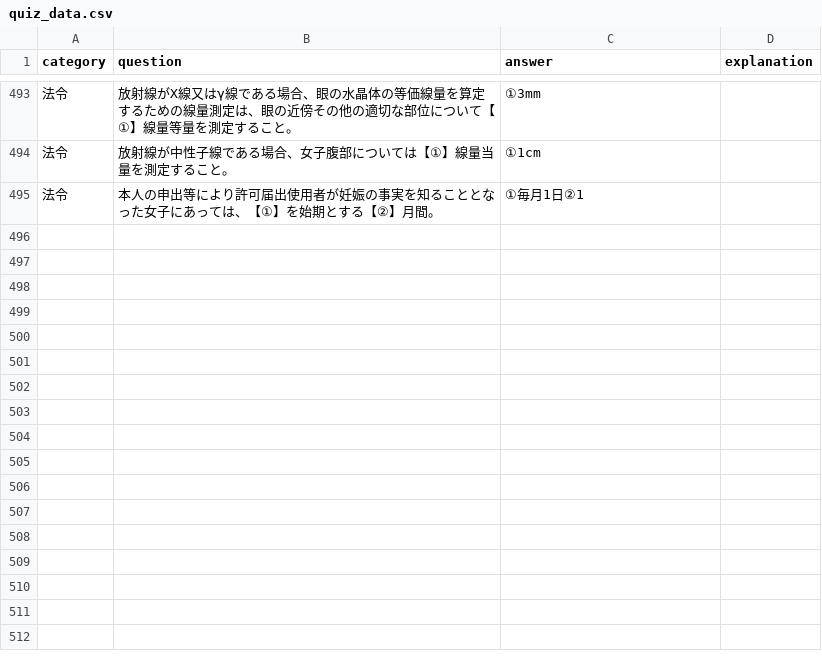
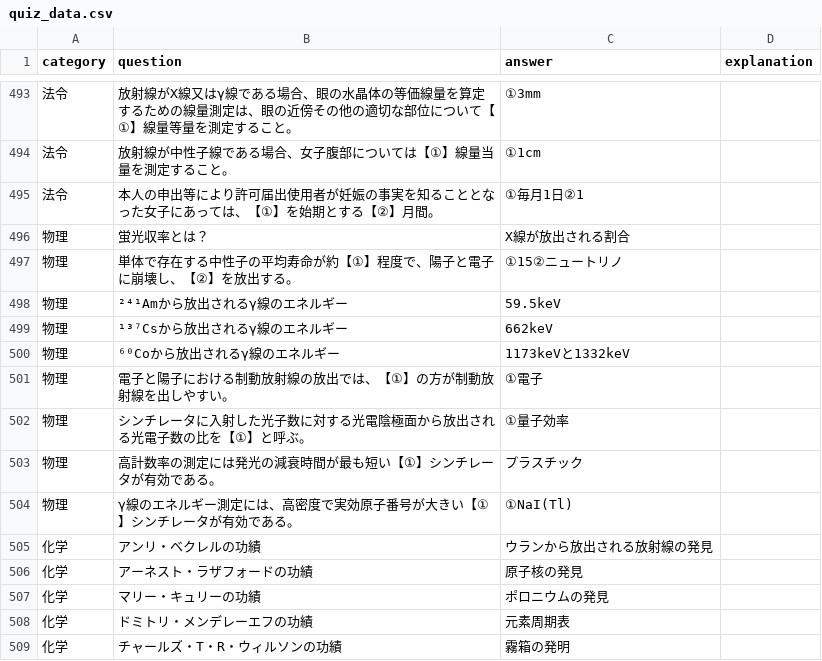
Before and after one commit to Atsushi47/isotope, a CSV file: quiz_data.csv, drawn as a sheet; only a part is shown, gaps mark what is left out; the diff names each change by its address in the sheet, - before the commit and + after, or states it on an @@ line.

Commit message:
Update quiz_data.csv

```diff
--- a/quiz_data.csv
+++ b/quiz_data.csv
+row 496: 物理 | 蛍光収率とは？ | X線が放出される割合
+row 497: 物理 | 単体で存在する中性子の平均寿命が約【①】程度で、陽子と電子に崩壊し、【②】を放出する。 | ①15②ニュートリノ
+row 498: 物理 | ²⁴¹Amから放出されるγ線のエネルギー | 59.5keV
+row 499: 物理 | ¹³⁷Csから放出されるγ線のエネルギー | 662keV
+row 500: 物理 | ⁶⁰Coから放出されるγ線のエネルギー | 1173keVと1332keV
+row 501: 物理 | 電子と陽子における制動放射線の放出では、【①】の方が制動放射線を出しやすい。 | ①電子
+row 502: 物理 | シンチレータに入射した光子数に対する光電陰極面から放出される光電子数の比を【①】と呼ぶ。 | ①量子効率
+row 503: 物理 | 高計数率の測定には発光の減衰時間が最も短い【①】シンチレータが有効である。 | プラスチック
+row 504: 物理 | γ線のエネルギー測定には、高密度で実効原子番号が大きい【①】シンチレータが有効である。 | ①NaI(Tl)
+row 505: 化学 | アンリ・ベクレルの功績 | ウランから放出される放射線の発見
+row 506: 化学 | アーネスト・ラザフォードの功績 | 原子核の発見
+row 507: 化学 | マリー・キュリーの功績 | ポロニウムの発見
+row 508: 化学 | ドミトリ・メンデレーエフの功績 | 元素周期表
+row 509: 化学 | チャールズ・T・R・ウィルソンの功績 | 霧箱の発明
```
